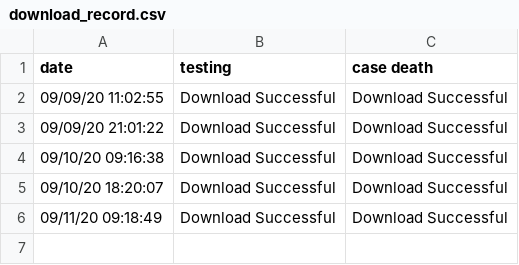
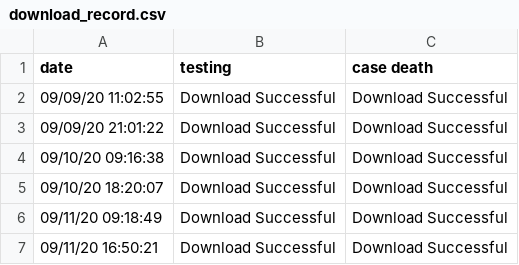
Before and after one commit to coreyclip/CovidDataCollector, a CSV file: download_record.csv, drawn as a sheet.

Commit message:
data pull

```diff
--- a/download_record.csv
+++ b/download_record.csv
@@ -6 +6,2 @@ date,testing, case death
 09/11/20 09:18:49, Download Successful, Download Successful
+09/11/20 16:50:21, Download Successful, Download Successful
```
Also changed, not shown: data/parsed_data/City of Huntington Park.csv, data/parsed_data/City of Lynwood.csv, 15 other files.
